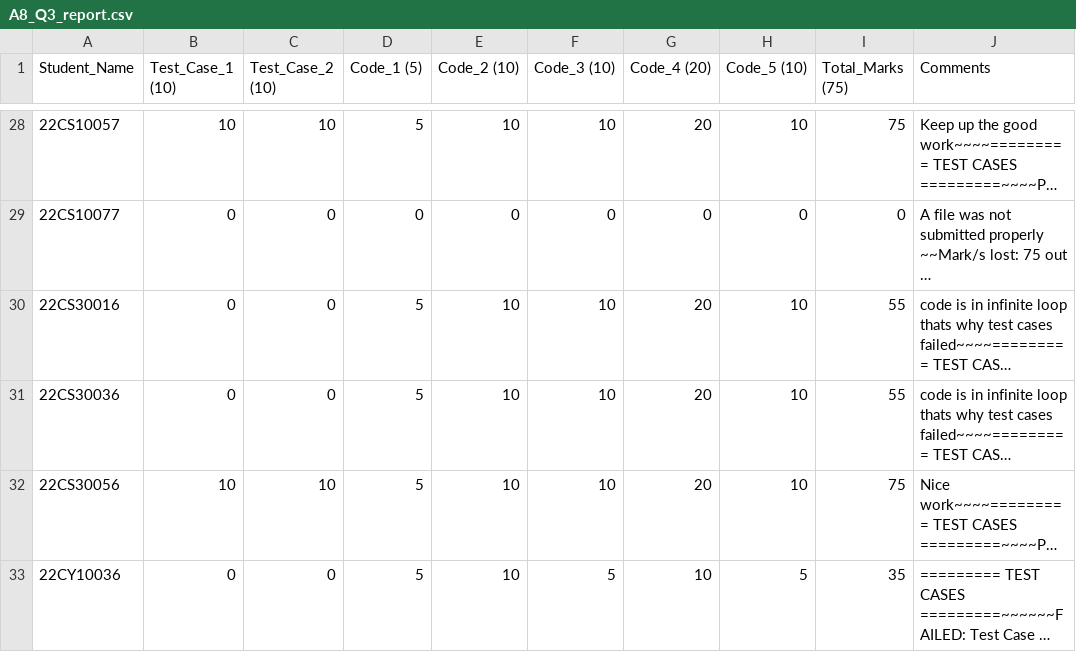
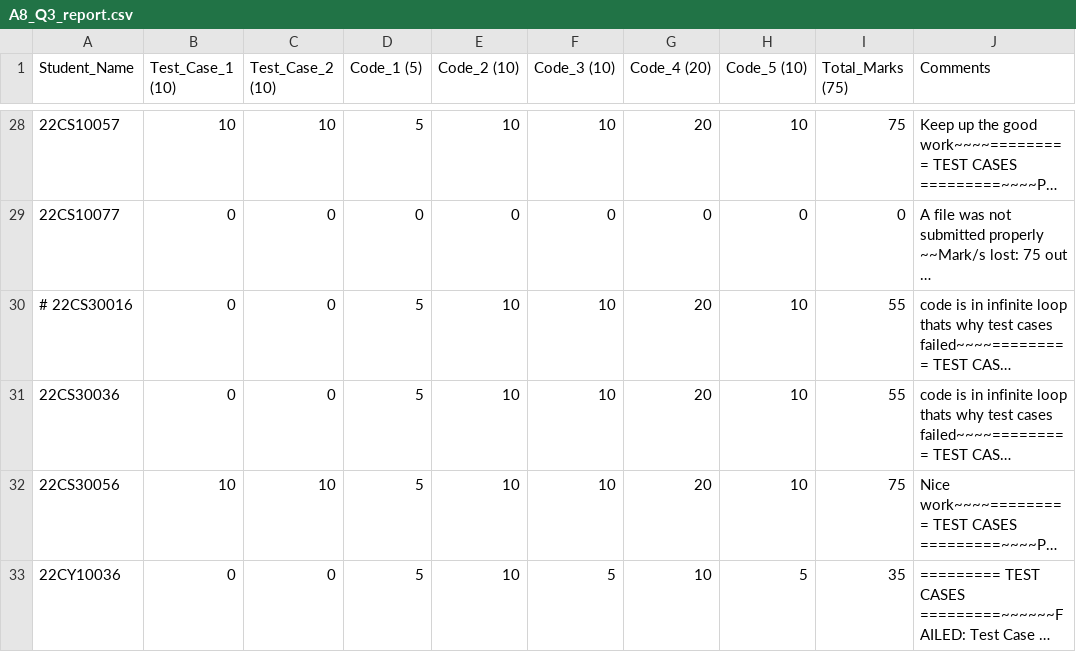
Before and after one commit to nishkalprakash/pds_assignment_checker, a CSV file: Assignments/A8/Q3/A8_Q3_report.csv, drawn as a sheet; only a part is shown, gaps mark what is left out; long unchanged cells end in …; the diff covers the shown part only; the diff names each change by its address in the sheet, - before the commit and + after, or states it on an @@ line.

Commit message:
rechecking for 22CS30016 assignment 8

```diff
--- a/Assignments/A8/Q3/A8_Q3_report.csv
+++ b/Assignments/A8/Q3/A8_Q3_report.csv
-A30 (Student_Name): 22CS30016
+A30 (Student_Name): # 22CS30016
```
Also changed, not shown: 1 added row elsewhere in this file.
